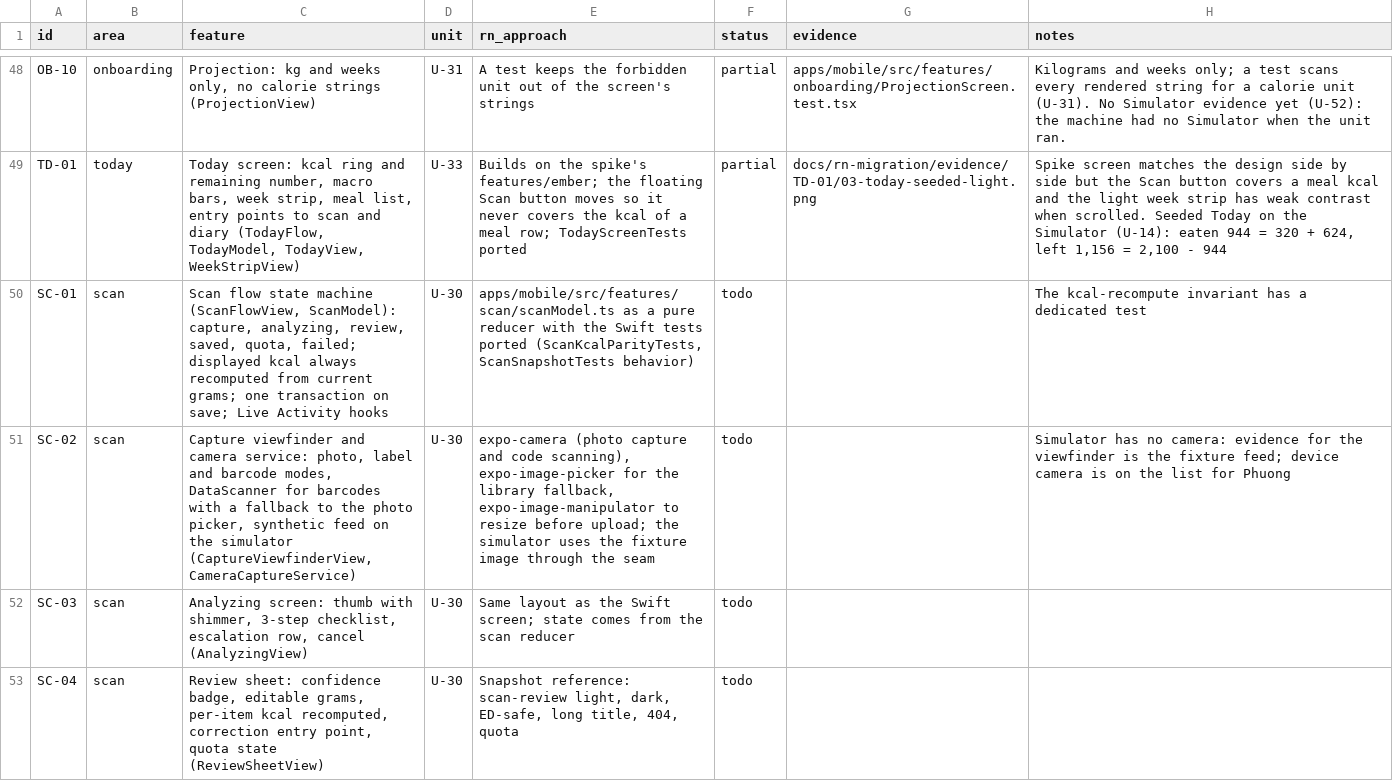
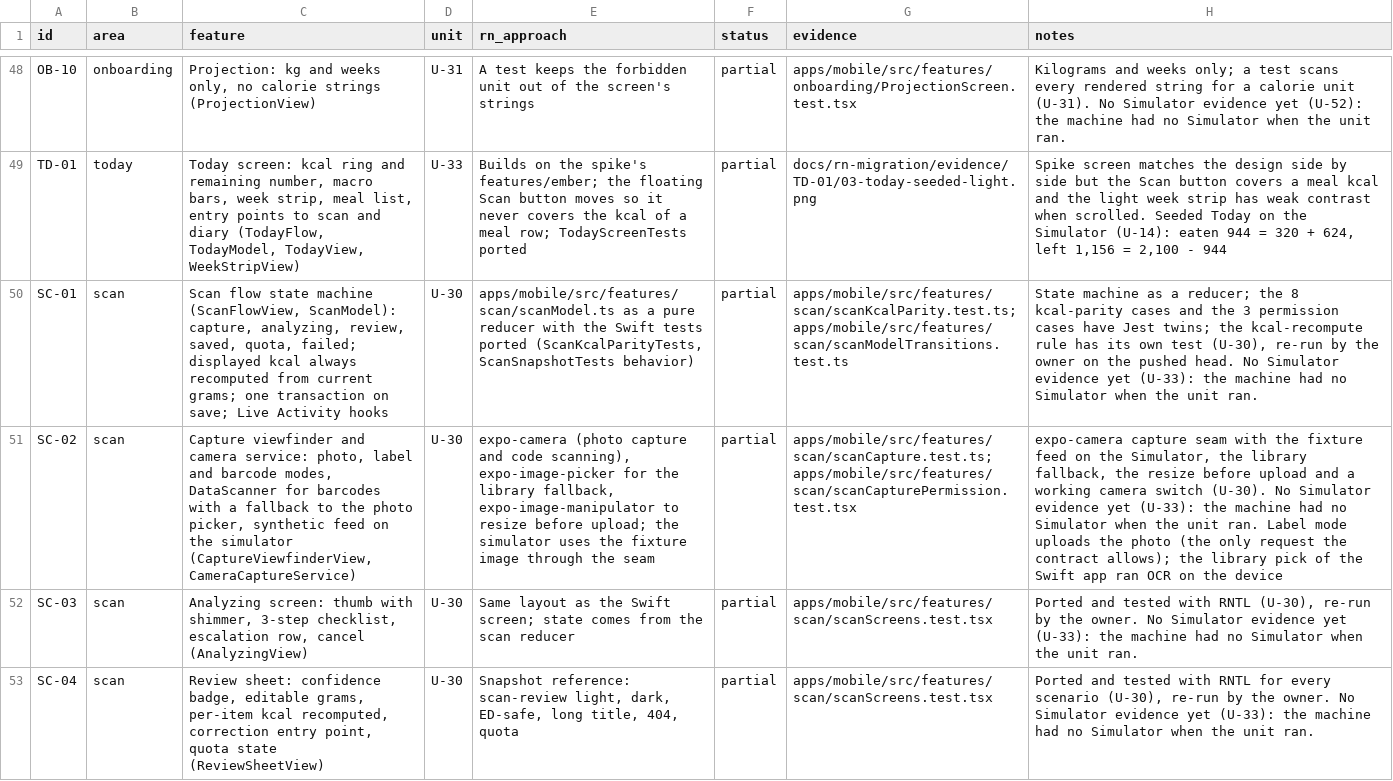
Before and after one commit to phuongddx/cal-ai-coach-app, a TSV file: docs/rn-migration/parity.tsv, drawn as a sheet; only a part is shown, gaps mark what is left out; the diff covers the shown part only; the diff names each change by its address in the sheet, - before the commit and + after, or states it on an @@ line.

Commit message:
refactor(rn): move EdSafeCollapse into the design system; scan parity after PR 16
- EdSafeCollapse lives in src/design and is exported from the barrel; the scan feature
  imports it from there
- the Jest timeout of apps/mobile is 15 s (two suites exceeded 5 s under load)
- docs: the scan rows of the parity table, PR 16 landed, the topology of wave 4

```diff
--- a/docs/rn-migration/parity.tsv
+++ b/docs/rn-migration/parity.tsv
-F50:F53 (status): todo
+F50:F53 (status): partial
-G50 (evidence): (empty)
+G50 (evidence): apps/mobile/src/features/scan/scanKcalParity.test.ts; apps/mobile/src/features/scan/scanModelTransitions.test.ts
-H50 (notes): The kcal-recompute invariant has a dedicated test
+H50 (notes): State machine as a reducer; the 8 kcal-parity cases and the 3 permission cases have Jest twins; the kcal-recompute rule has its own test (U-30), re-run by the owner on the pushed head. No Simulator evidence yet (U-33): the machine had no Simulator when the unit ran.
-G51 (evidence): (empty)
+G51 (evidence): apps/mobile/src/features/scan/scanCapture.test.ts; apps/mobile/src/features/scan/scanCapturePermission.test.tsx
-H51 (notes): Simulator has no camera: evidence for the viewfinder is the fixture feed; device camera is on the list for Phuong
+H51 (notes): expo-camera capture seam with the fixture feed on the Simulator, the library fallback, the resize before upload and a working camera switch (U-30). No Simulator evidence yet (U-33): the machine had no Simulator when the unit ran. Label mode uploads the photo (the only request the contract allows); the library pick of the Swift app ran OCR on the device
-G52:G53 (evidence): (empty)
+G52:G53 (evidence): apps/mobile/src/features/scan/scanScreens.test.tsx
-H52 (notes): (empty)
+H52 (notes): Ported and tested with RNTL (U-30), re-run by the owner. No Simulator evidence yet (U-33): the machine had no Simulator when the unit ran.
-H53 (notes): (empty)
+H53 (notes): Ported and tested with RNTL for every scenario (U-30), re-run by the owner. No Simulator evidence yet (U-33): the machine had no Simulator when the unit ran.
```
Also changed, not shown: 12 edited cells elsewhere in this file, 9 other files.
